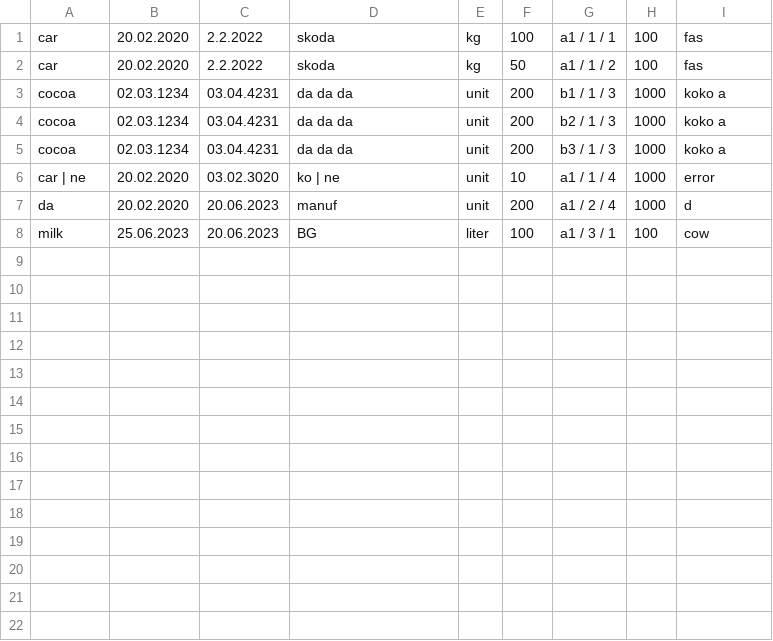
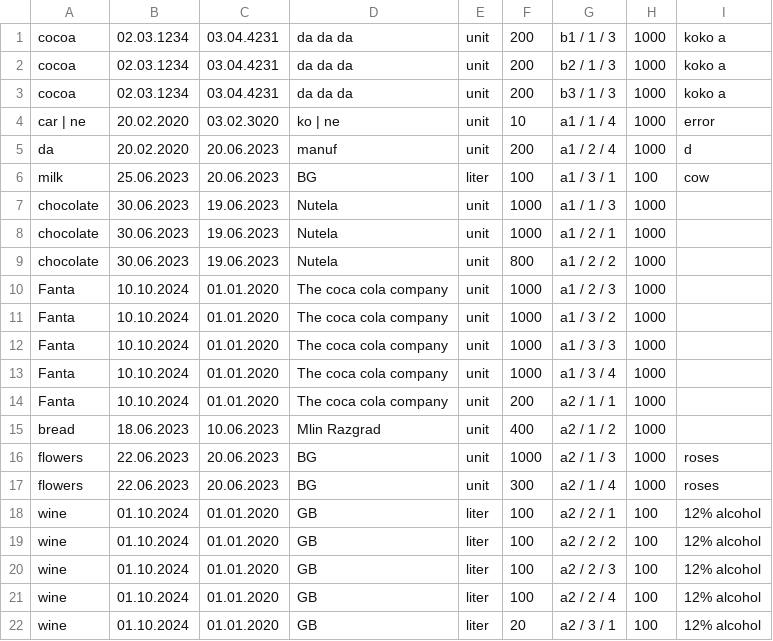
Before and after one commit to Yordanofff/Digital-Razgrad, a CSV file: Project/app_data.csv, drawn as a sheet; removed rows and columns are numbered as before the commit, all else as after; the diff names each change by its address in the sheet, - before the commit and + after, or states it on an @@ line.

```diff
--- a/Project/app_data.csv
+++ b/Project/app_data.csv
-row 1: car | 20.02.2020 | 2.2.2022 | skoda | kg | 100 | a1 / 1 / 1 | 100 | fas
-row 2: car | 20.02.2020 | 2.2.2022 | skoda | kg | 50 | a1 / 1 / 2 | 100 | fas
+row 7: chocolate | 30.06.2023 | 19.06.2023 | Nutela | unit | 1000 | a1 / 1 / 3 | 1000
+row 8: chocolate | 30.06.2023 | 19.06.2023 | Nutela | unit | 1000 | a1 / 2 / 1 | 1000
+row 9: chocolate | 30.06.2023 | 19.06.2023 | Nutela | unit | 800 | a1 / 2 / 2 | 1000
+row 10: Fanta | 10.10.2024 | 01.01.2020 | The coca cola company | unit | 1000 | a1 / 2 / 3 | 1000
+row 11: Fanta | 10.10.2024 | 01.01.2020 | The coca cola company | unit | 1000 | a1 / 3 / 2 | 1000
+row 12: Fanta | 10.10.2024 | 01.01.2020 | The coca cola company | unit | 1000 | a1 / 3 / 3 | 1000
+row 13: Fanta | 10.10.2024 | 01.01.2020 | The coca cola company | unit | 1000 | a1 / 3 / 4 | 1000
+row 14: Fanta | 10.10.2024 | 01.01.2020 | The coca cola company | unit | 200 | a2 / 1 / 1 | 1000
+row 15: bread | 18.06.2023 | 10.06.2023 | Mlin Razgrad | unit | 400 | a2 / 1 / 2 | 1000
+row 16: flowers | 22.06.2023 | 20.06.2023 | BG | unit | 1000 | a2 / 1 / 3 | 1000 | roses
+row 17: flowers | 22.06.2023 | 20.06.2023 | BG | unit | 300 | a2 / 1 / 4 | 1000 | roses
+row 18: wine | 01.10.2024 | 01.01.2020 | GB | liter | 100 | a2 / 2 / 1 | 100 | 12% alcohol
+row 19: wine | 01.10.2024 | 01.01.2020 | GB | liter | 100 | a2 / 2 / 2 | 100 | 12% alcohol
+row 20: wine | 01.10.2024 | 01.01.2020 | GB | liter | 100 | a2 / 2 / 3 | 100 | 12% alcohol
+row 21: wine | 01.10.2024 | 01.01.2020 | GB | liter | 100 | a2 / 2 / 4 | 100 | 12% alcohol
+row 22: wine | 01.10.2024 | 01.01.2020 | GB | liter | 20 | a2 / 3 / 1 | 100 | 12% alcohol
```
Also changed, not shown: 1 other file.
